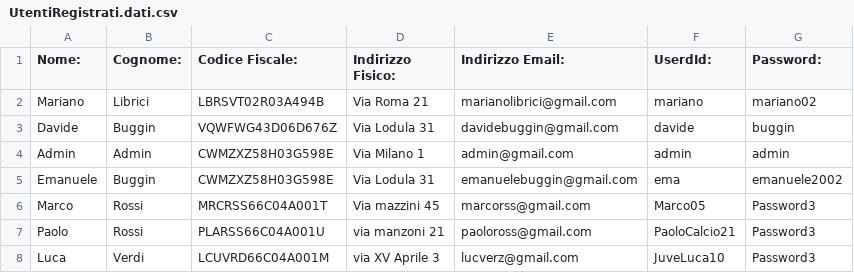
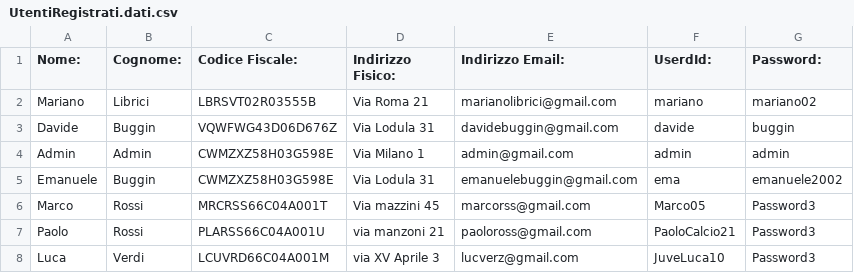
Before and after one commit to MarianoAkaMery/Emotional-Songs, a CSV file: data/UtentiRegistrati.dati.csv, drawn as a sheet.

Commit message:
Update UtentiRegistrati.dati.csv

```diff
--- a/data/UtentiRegistrati.dati.csv
+++ b/data/UtentiRegistrati.dati.csv
@@ -1,3 +1,3 @@
 Nome:,Cognome:,Codice Fiscale:,Indirizzo Fisico:,Indirizzo Email:,UserdId:,Password:
-Mariano,Librici,LBRSVT02R03A494B,Via Roma 21,marianolibrici@gmail.com,mariano,mariano02
+Mariano,Librici,LBRSVT02R03555B,Via Roma 21,marianolibrici@gmail.com,mariano,mariano02
 Davide,Buggin,VQWFWG43D06D676Z,Via Lodula 31,davidebuggin@gmail.com,davide,buggin
```
